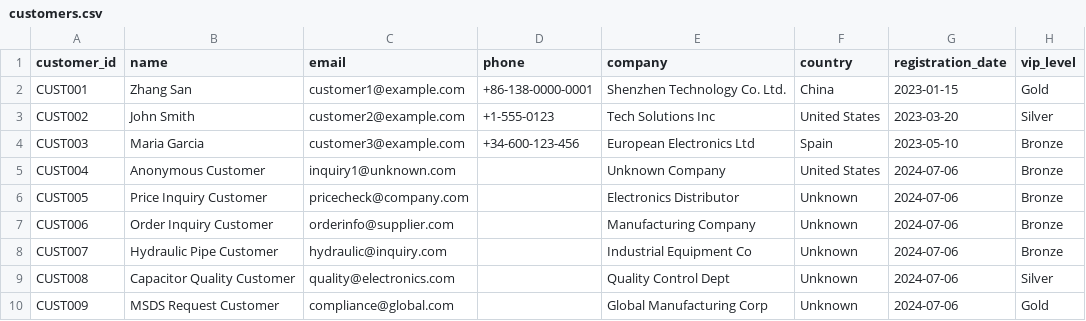
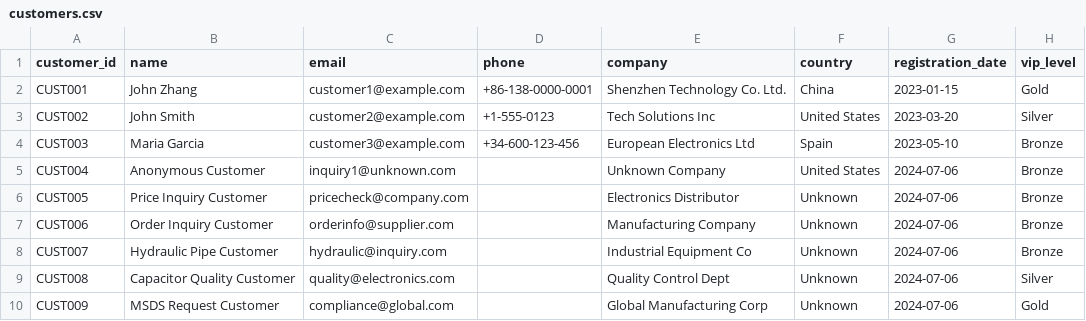
Before and after one commit to wilsonlichina/lcsc-csagent, a CSV file: data/customers.csv, drawn as a sheet.

```diff
--- a/data/customers.csv
+++ b/data/customers.csv
@@ -1,3 +1,3 @@
 customer_id,name,email,phone,company,country,registration_date,vip_level
-CUST001,Zhang San,customer1@example.com,+86-138-0000-0001,Shenzhen Technology Co. Ltd.,China,2023-01-15,Gold
+CUST001,John Zhang,customer1@example.com,+86-138-0000-0001,Shenzhen Technology Co. Ltd.,China,2023-01-15,Gold
 CUST002,John Smith,customer2@example.com,+1-555-0123,Tech Solutions Inc,United States,2023-03-20,Silver
```
Also changed, not shown: 10 other files.
